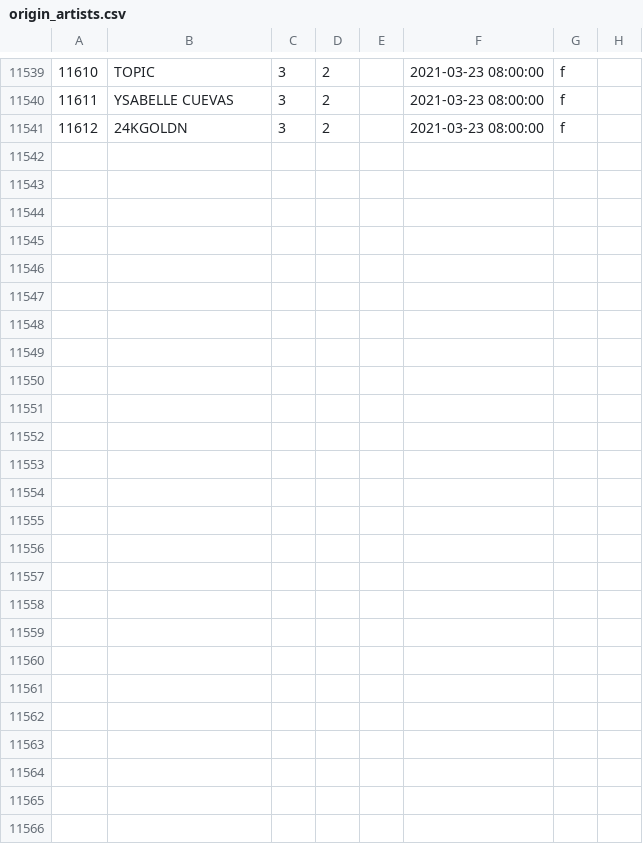
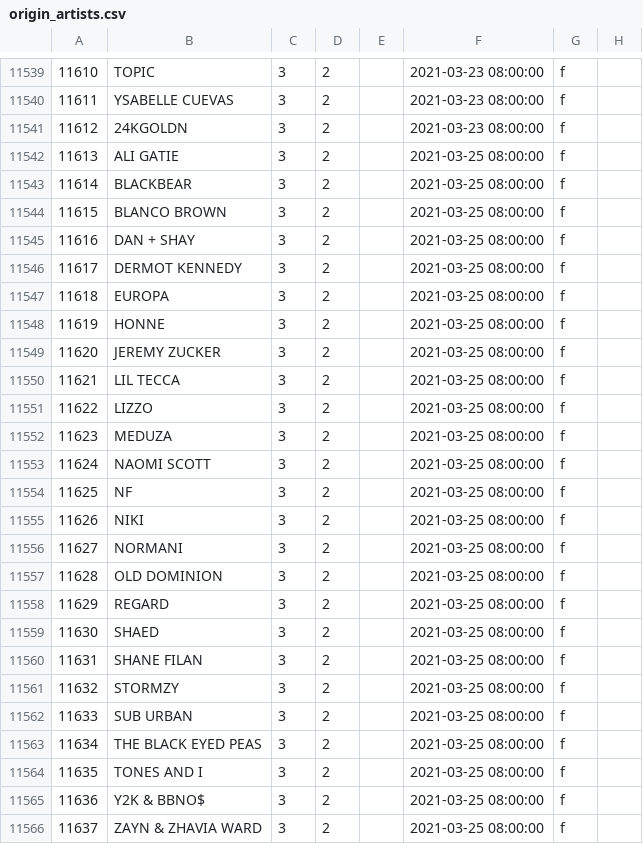
Before and after one commit to TrueTamao/KaraokeTW, a CSV file: db/origin_artists.csv, drawn as a sheet; only a part is shown, gaps mark what is left out; the diff names each change by its address in the sheet, - before the commit and + after, or states it on an @@ line.

```diff
--- a/db/origin_artists.csv
+++ b/db/origin_artists.csv
+row 11542: 11613 | ALI GATIE | 3 | 2 |  | 2021-03-25 08:00:00 | f
+row 11543: 11614 | BLACKBEAR | 3 | 2 |  | 2021-03-25 08:00:00 | f
+row 11544: 11615 | BLANCO BROWN | 3 | 2 |  | 2021-03-25 08:00:00 | f
+row 11545: 11616 | DAN + SHAY | 3 | 2 |  | 2021-03-25 08:00:00 | f
+row 11546: 11617 | DERMOT KENNEDY | 3 | 2 |  | 2021-03-25 08:00:00 | f
+row 11547: 11618 | EUROPA | 3 | 2 |  | 2021-03-25 08:00:00 | f
+row 11548: 11619 | HONNE | 3 | 2 |  | 2021-03-25 08:00:00 | f
+row 11549: 11620 | JEREMY ZUCKER | 3 | 2 |  | 2021-03-25 08:00:00 | f
+row 11550: 11621 | LIL TECCA | 3 | 2 |  | 2021-03-25 08:00:00 | f
+row 11551: 11622 | LIZZO | 3 | 2 |  | 2021-03-25 08:00:00 | f
+row 11552: 11623 | MEDUZA | 3 | 2 |  | 2021-03-25 08:00:00 | f
+row 11553: 11624 | NAOMI SCOTT | 3 | 2 |  | 2021-03-25 08:00:00 | f
+row 11554: 11625 | NF | 3 | 2 |  | 2021-03-25 08:00:00 | f
+row 11555: 11626 | NIKI | 3 | 2 |  | 2021-03-25 08:00:00 | f
+row 11556: 11627 | NORMANI | 3 | 2 |  | 2021-03-25 08:00:00 | f
+row 11557: 11628 | OLD DOMINION | 3 | 2 |  | 2021-03-25 08:00:00 | f
+row 11558: 11629 | REGARD | 3 | 2 |  | 2021-03-25 08:00:00 | f
+row 11559: 11630 | SHAED | 3 | 2 |  | 2021-03-25 08:00:00 | f
+row 11560: 11631 | SHANE FILAN | 3 | 2 |  | 2021-03-25 08:00:00 | f
+row 11561: 11632 | STORMZY | 3 | 2 |  | 2021-03-25 08:00:00 | f
+row 11562: 11633 | SUB URBAN | 3 | 2 |  | 2021-03-25 08:00:00 | f
+row 11563: 11634 | THE BLACK EYED PEAS | 3 | 2 |  | 2021-03-25 08:00:00 | f
+row 11564: 11635 | TONES AND I | 3 | 2 |  | 2021-03-25 08:00:00 | f
+row 11565: 11636 | Y2K & BBNO$ | 3 | 2 |  | 2021-03-25 08:00:00 | f
+row 11566: 11637 | ZAYN & ZHAVIA WARD | 3 | 2 |  | 2021-03-25 08:00:00 | f
```
Also changed, not shown: db/artists.csv, 1 other file.
